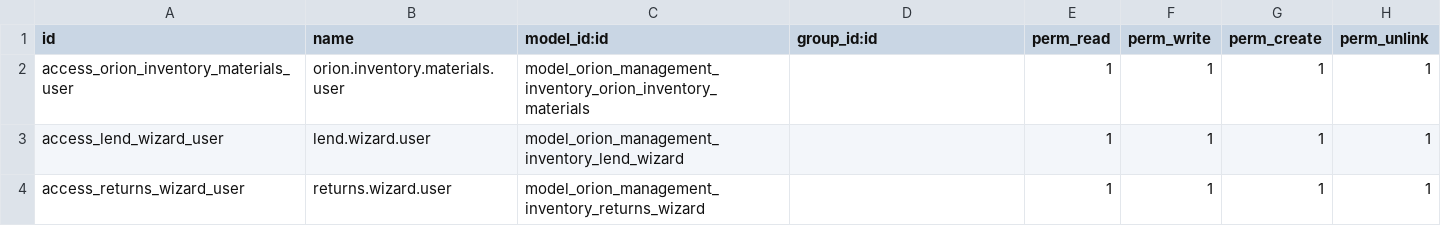
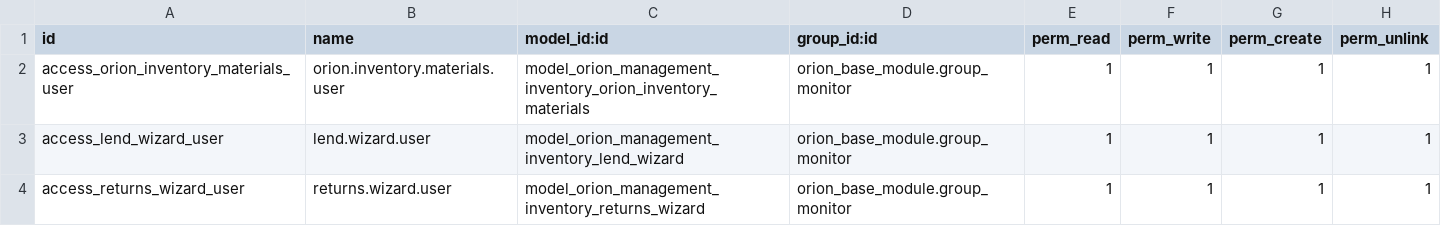
Before and after one commit to mariaasir/orion, a CSV file: orion_management_inventory/security/ir.model.access.csv, drawn as a sheet.

Commit message:
[UPD] orion_management_inventory

```diff
--- a/orion_management_inventory/security/ir.model.access.csv
+++ b/orion_management_inventory/security/ir.model.access.csv
@@ -1,4 +1,4 @@
 id,name,model_id:id,group_id:id,perm_read,perm_write,perm_create,perm_unlink
-access_orion_inventory_materials_user,orion.inventory.materials.user,model_orion_management_inventory_orion_inventory_materials,,1,1,1,1
-access_lend_wizard_user,lend.wizard.user,model_orion_management_inventory_lend_wizard,,1,1,1,1
-access_returns_wizard_user,returns.wizard.user,model_orion_management_inventory_returns_wizard,,1,1,1,1
+access_orion_inventory_materials_user,orion.inventory.materials.user,model_orion_management_inventory_orion_inventory_materials,orion_base_module.group_monitor,1,1,1,1
+access_lend_wizard_user,lend.wizard.user,model_orion_management_inventory_lend_wizard,orion_base_module.group_monitor,1,1,1,1
+access_returns_wizard_user,returns.wizard.user,model_orion_management_inventory_returns_wizard,orion_base_module.group_monitor,1,1,1,1
```
Also changed, not shown: 3 other files.
